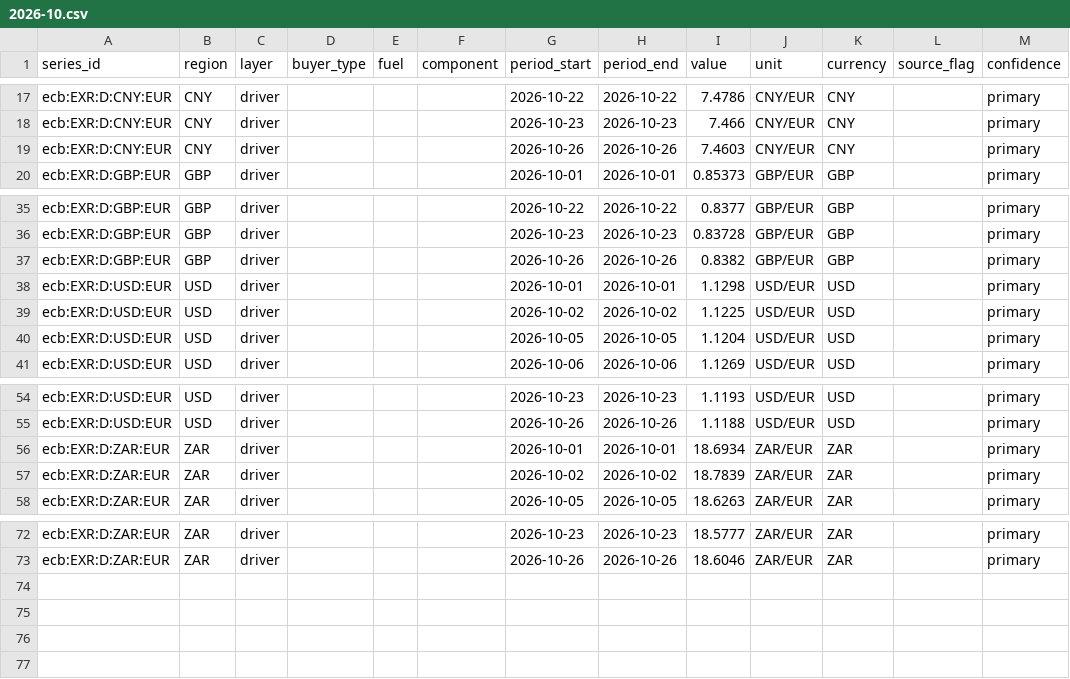
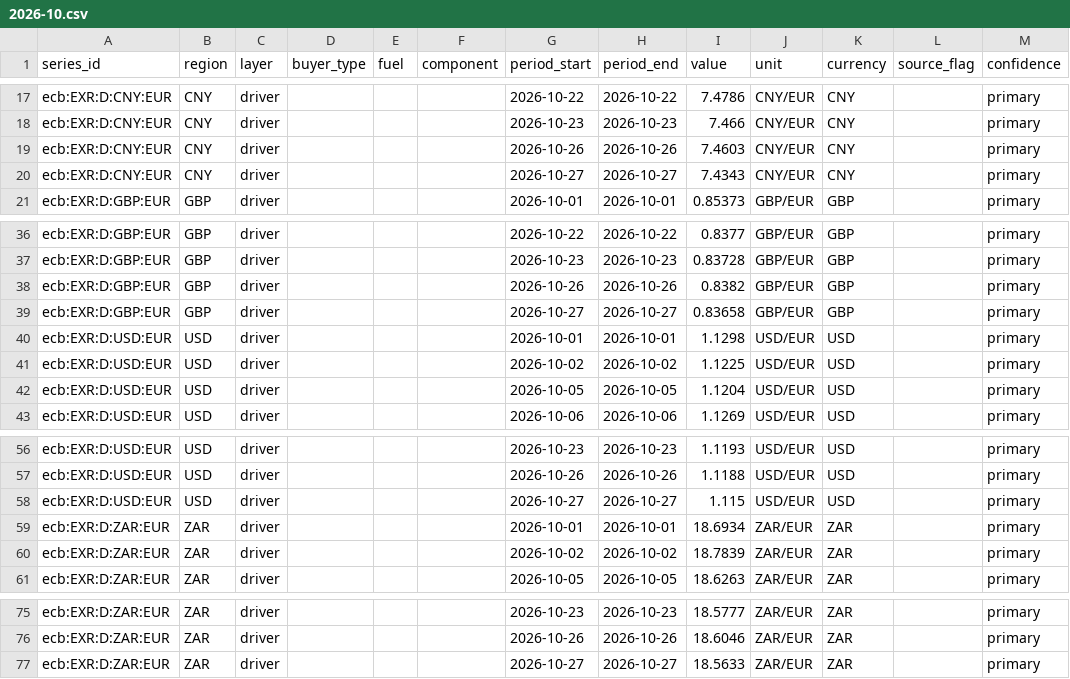
Before and after one commit to Bladetrain3r/Four-Corners-Index, a CSV file: data/series/daily/ecb__exr_daily/2026-10.csv, drawn as a sheet; only a part is shown, gaps mark what is left out.

```diff
--- a/data/series/daily/ecb__exr_daily/2026-10.csv
+++ b/data/series/daily/ecb__exr_daily/2026-10.csv
@@ -19,2 +19,3 @@ ecb:EXR:D:CNY:EUR,CNY,driver,,,,2026-10-23,2026-10-23,7.466,CNY/EUR,CNY,,primary
 ecb:EXR:D:CNY:EUR,CNY,driver,,,,2026-10-26,2026-10-26,7.4603,CNY/EUR,CNY,,primary
+ecb:EXR:D:CNY:EUR,CNY,driver,,,,2026-10-27,2026-10-27,7.4343,CNY/EUR,CNY,,primary
 ecb:EXR:D:GBP:EUR,GBP,driver,,,,2026-10-01,2026-10-01,0.85373,GBP/EUR,GBP,,primary
@@ -37,2 +38,3 @@ ecb:EXR:D:GBP:EUR,GBP,driver,,,,2026-10-23,2026-10-23,0.83728,GBP/EUR,GBP,,prima
 ecb:EXR:D:GBP:EUR,GBP,driver,,,,2026-10-26,2026-10-26,0.8382,GBP/EUR,GBP,,primary
+ecb:EXR:D:GBP:EUR,GBP,driver,,,,2026-10-27,2026-10-27,0.83658,GBP/EUR,GBP,,primary
 ecb:EXR:D:USD:EUR,USD,driver,,,,2026-10-01,2026-10-01,1.1298,USD/EUR,USD,,primary
@@ -55,2 +57,3 @@ ecb:EXR:D:USD:EUR,USD,driver,,,,2026-10-23,2026-10-23,1.1193,USD/EUR,USD,,primar
 ecb:EXR:D:USD:EUR,USD,driver,,,,2026-10-26,2026-10-26,1.1188,USD/EUR,USD,,primary
+ecb:EXR:D:USD:EUR,USD,driver,,,,2026-10-27,2026-10-27,1.115,USD/EUR,USD,,primary
 ecb:EXR:D:ZAR:EUR,ZAR,driver,,,,2026-10-01,2026-10-01,18.6934,ZAR/EUR,ZAR,,primary
@@ -73 +76,2 @@ ecb:EXR:D:ZAR:EUR,ZAR,driver,,,,2026-10-23,2026-10-23,18.5777,ZAR/EUR,ZAR,,prima
 ecb:EXR:D:ZAR:EUR,ZAR,driver,,,,2026-10-26,2026-10-26,18.6046,ZAR/EUR,ZAR,,primary
+ecb:EXR:D:ZAR:EUR,ZAR,driver,,,,2026-10-27,2026-10-27,18.5633,ZAR/EUR,ZAR,,primary
```
Also changed, not shown: 4 other files.
